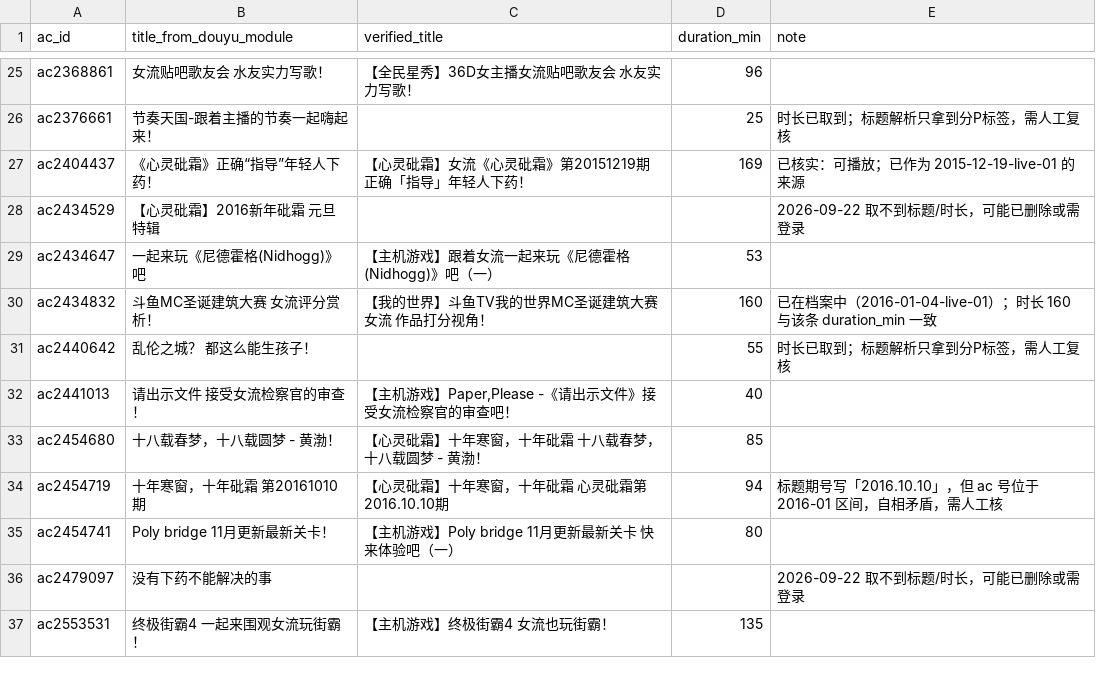
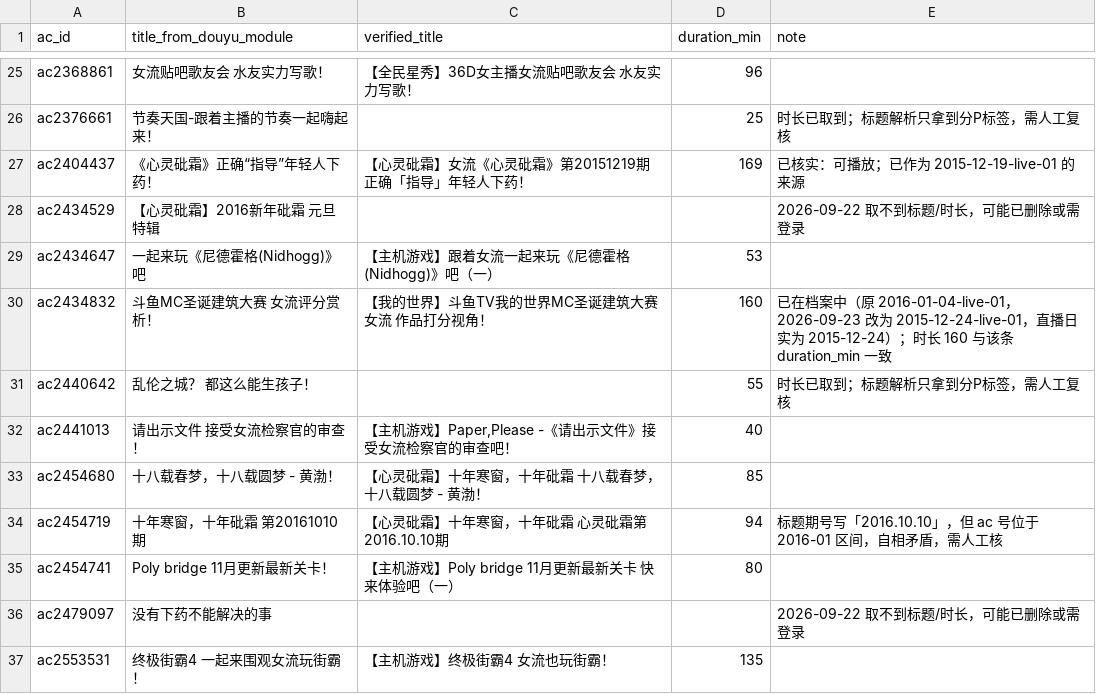
Before and after one commit to ArthurADDDDD/66Archive, a CSV file: data/catalogs/acfun-douyu-recordhall-2015-2016-leads.csv, drawn as a sheet; only a part is shown, gaps mark what is left out.

```diff
--- a/data/catalogs/acfun-douyu-recordhall-2015-2016-leads.csv
+++ b/data/catalogs/acfun-douyu-recordhall-2015-2016-leads.csv
@@ -29,3 +29,3 @@ ac2434529,【心灵砒霜】2016新年砒霜 元旦特辑,,,2026-09-22 取不到
 ac2434647,一起来玩《尼德霍格(Nidhogg)》吧,【主机游戏】跟着女流一起来玩《尼德霍格(Nidhogg)》吧（一）,53,
-ac2434832,斗鱼MC圣诞建筑大赛 女流评分赏析！,【我的世界】斗鱼TV我的世界MC圣诞建筑大赛 女流 作品打分视角！,160,已在档案中（2016-01-04-live-01）；时长 160 与该条 duration_min 一致
+ac2434832,斗鱼MC圣诞建筑大赛 女流评分赏析！,【我的世界】斗鱼TV我的世界MC圣诞建筑大赛 女流 作品打分视角！,160,已在档案中（原 2016-01-04-live-01，2026-09-23 改为 2015-12-24-live-01，直播日实为 2015-12-24）；时长 160 与该条 duration_min 一致
 ac2440642,乱伦之城？  都这么能生孩子！,,55,时长已取到；标题解析只拿到分P标签，需人工复核
```
Also changed, not shown: data/catalogs/acfun-douyu-recordhall-nvliu.csv, 4 other files.
